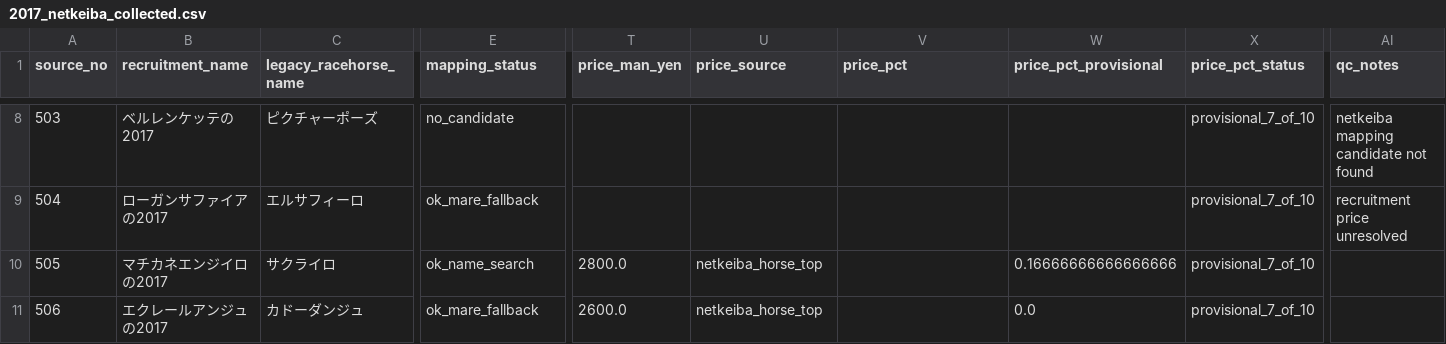
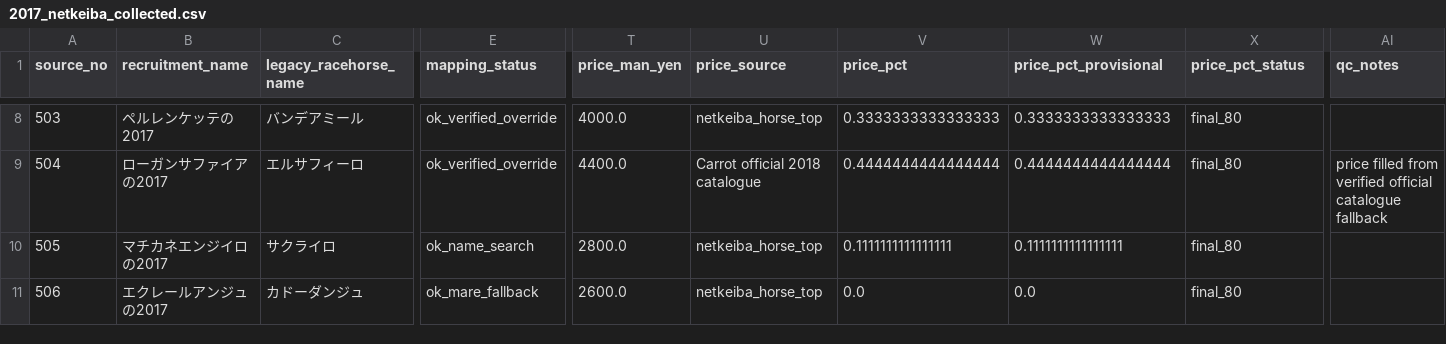
Before and after one commit to pxk12045/carrot-tour-2026, a CSV file: data_2017_netkeiba/2017_netkeiba_collected.csv, drawn as a sheet; only a part is shown, gaps mark what is left out; the diff covers the shown part only; the diff names each change by its address in the sheet, - before the commit and + after, or states it on an @@ line.

```diff
--- a/data_2017_netkeiba/2017_netkeiba_collected.csv
+++ b/data_2017_netkeiba/2017_netkeiba_collected.csv
-B8 (recruitment_name): ベルレンケッテの2017
+B8 (recruitment_name): ペルレンケッテの2017
-C8 (legacy_racehorse_name): ピクチャーポーズ
+C8 (legacy_racehorse_name): バンデアミール
-E8 (mapping_status): no_candidate
+E8 (mapping_status): ok_verified_override
-T8 (price_man_yen): (empty)
+T8 (price_man_yen): 4000.0
-U8 (price_source): (empty)
+U8 (price_source): netkeiba_horse_top
-V8 (price_pct): (empty)
+V8 (price_pct): 0.3333333333333333
-W8 (price_pct_provisional): (empty)
+W8 (price_pct_provisional): 0.3333333333333333
-X8:X11 (price_pct_status): provisional_7_of_10
+X8:X11 (price_pct_status): final_80
-AI8 (qc_notes): netkeiba mapping candidate not found
+AI8 (qc_notes): (empty)
-E9 (mapping_status): ok_mare_fallback
+E9 (mapping_status): ok_verified_override
-T9 (price_man_yen): (empty)
+T9 (price_man_yen): 4400.0
-U9 (price_source): (empty)
+U9 (price_source): Carrot official 2018 catalogue
-V9 (price_pct): (empty)
+V9 (price_pct): 0.4444444444444444
-W9 (price_pct_provisional): (empty)
+W9 (price_pct_provisional): 0.4444444444444444
-AI9 (qc_notes): recruitment price unresolved
+AI9 (qc_notes): price filled from verified official catalogue fallback
-V10 (price_pct): (empty)
+V10 (price_pct): 0.1111111111111111
-W10 (price_pct_provisional): 0.16666666666666666
+W10 (price_pct_provisional): 0.1111111111111111
-V11 (price_pct): (empty)
+V11 (price_pct): 0.0
```
Also changed, not shown: 46 edited cells elsewhere in this file, data_2017_netkeiba/2017_netkeiba_qc.csv, 2 other files.
